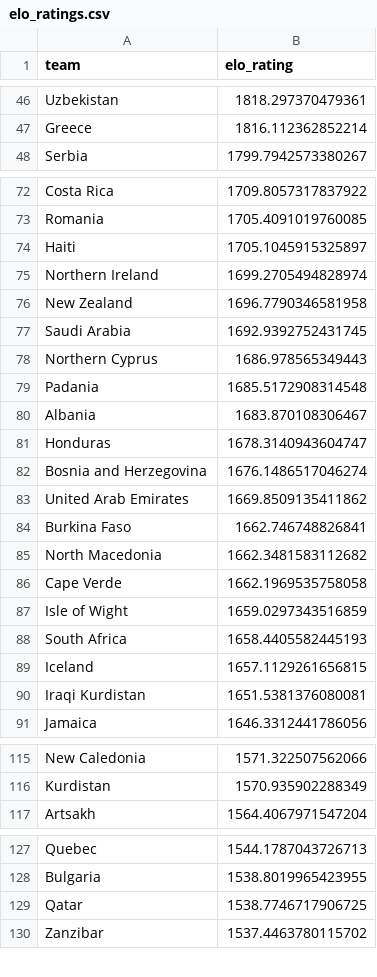
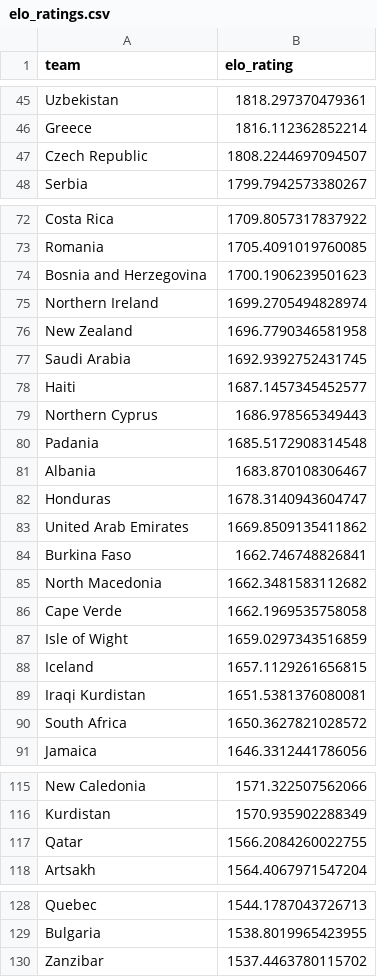
Before and after one commit to btogd123/WorldCupWinner, a CSV file: data/elo_ratings.csv, drawn as a sheet; only a part is shown, gaps mark what is left out; the diff covers the shown part only.

```diff
--- a/data/elo_ratings.csv
+++ b/data/elo_ratings.csv
@@ -47,2 +46,3 @@ Uzbekistan,1818.297370479361
 Greece,1816.112362852214
+Czech Republic,1808.2244697094507
 Serbia,1799.7942573380267
@@ -73,3 +73,3 @@ Costa Rica,1709.8057317837922
 Romania,1705.4091019760085
-Haiti,1705.1045915325897
+Bosnia and Herzegovina,1700.1906239501623
 Northern Ireland,1699.2705494828974
@@ -77,2 +77,3 @@ New Zealand,1696.7790346581958
 Saudi Arabia,1692.9392752431745
+Haiti,1687.1457345452577
 Northern Cyprus,1686.978565349443
@@ -81,3 +82,2 @@ Albania,1683.870108306467
 Honduras,1678.3140943604747
-Bosnia and Herzegovina,1676.1486517046274
 United Arab Emirates,1669.8509135411862
@@ -87,5 +87,5 @@ Cape Verde,1662.1969535758058
 Isle of Wight,1659.0297343516859
-South Africa,1658.4405582445193
 Iceland,1657.1129261656815
 Iraqi Kurdistan,1651.5381376080081
+South Africa,1650.3627821028572
 Jamaica,1646.3312441786056
@@ -116,2 +116,3 @@ New Caledonia,1571.322507562066
 Kurdistan,1570.935902288349
+Qatar,1566.2084260022755
 Artsakh,1564.4067971547204
@@ -128,3 +129,2 @@ Quebec,1544.1787043726713
 Bulgaria,1538.8019965423955
-Qatar,1538.7746717906725
 Zanzibar,1537.4463780115702
```
Also changed, not shown: 10 added rows, 11 removed rows and 1 edited cell elsewhere in this file, results/wc2026_predictions.csv, 19 other files.
